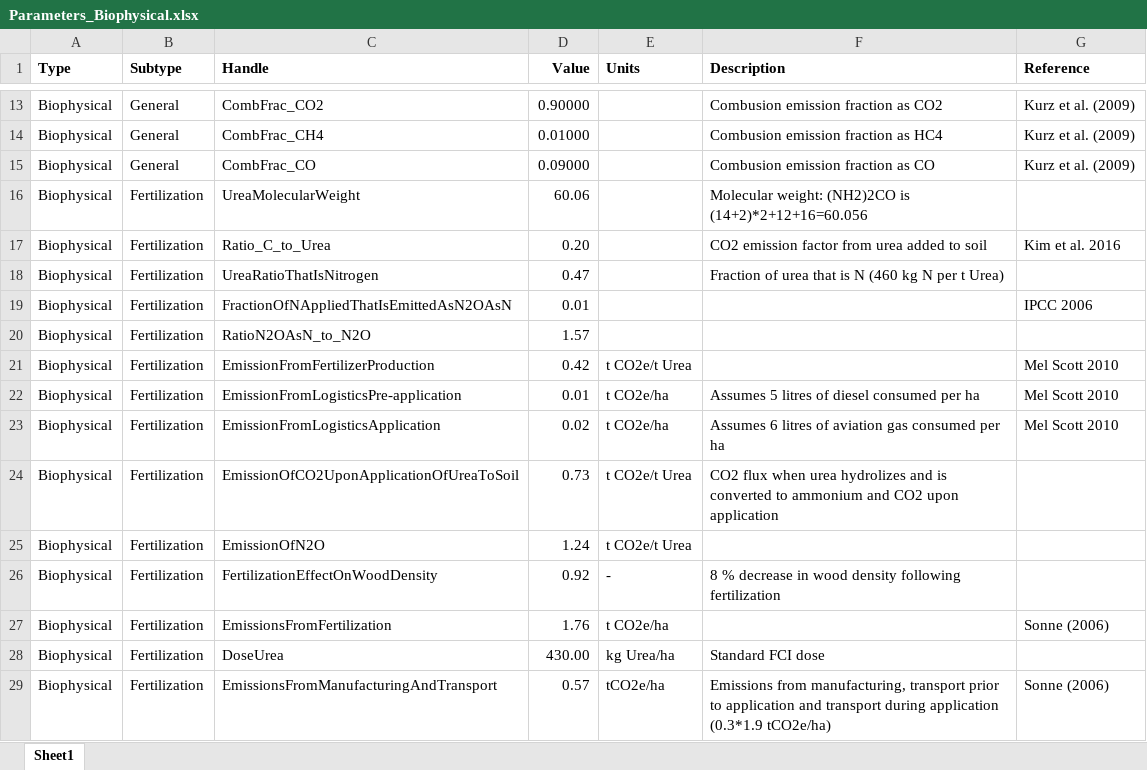
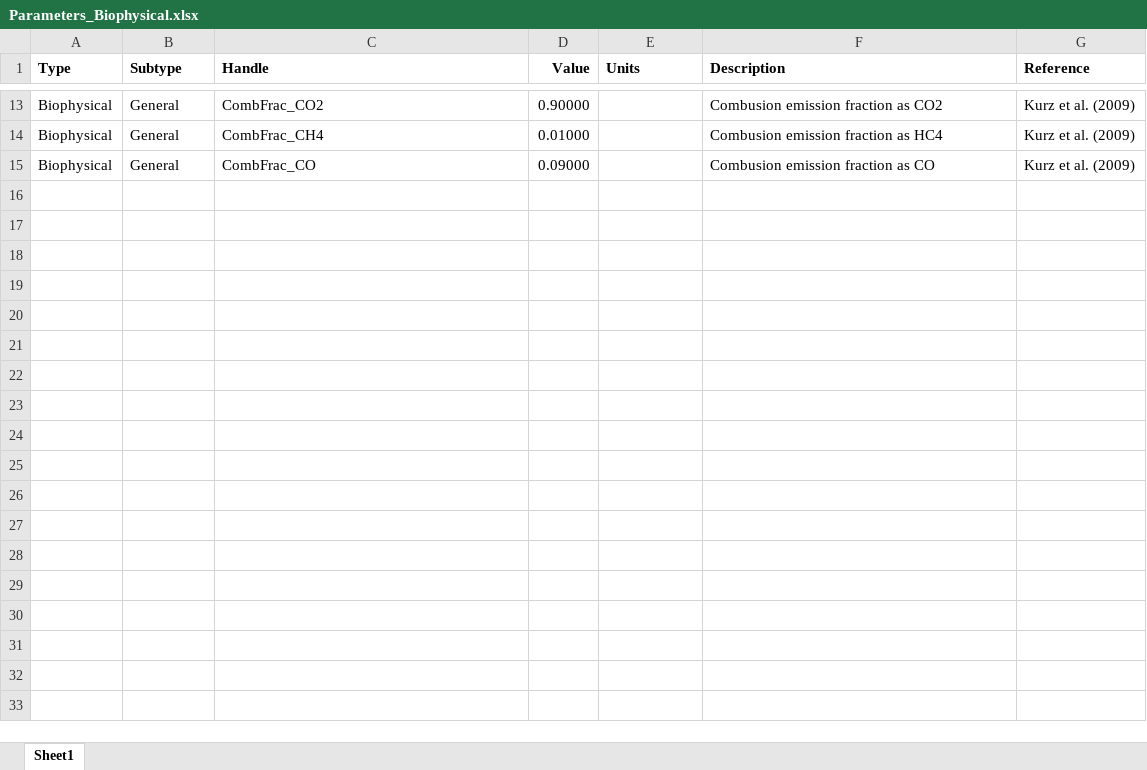
Before and after one commit to RobbieHember/fcgadgets, an Excel workbook: cbrunner/Parameters/Parameters_Biophysical.xlsx, sheet Sheet1, drawn as a sheet; only a part is shown, gaps mark what is left out; values as stored, in another font and other column widths than the file's, no borders; the diff names each change by its address in the sheet, - before the commit and + after, or states it on an @@ line.

```diff
--- a/cbrunner/Parameters/Parameters_Biophysical.xlsx (sheet Sheet1)
+++ b/cbrunner/Parameters/Parameters_Biophysical.xlsx (sheet Sheet1)
-row 16: Biophysical | Fertilization | UreaMolecularWeight | 60.06 |  | Molecular weight: (NH2)2CO is (14+2)*2+12+16=60.056
-row 17: Biophysical | Fertilization | Ratio_C_to_Urea | 0.20 |  | CO2 emission factor from urea added to soil | Kim et al. 2016
-row 18: Biophysical | Fertilization | UreaRatioThatIsNitrogen | 0.47 |  | Fraction of urea that is N (460 kg N per t Urea)
-row 19: Biophysical | Fertilization | FractionOfNAppliedThatIsEmittedAsN2OAsN | 0.01 |  |  | IPCC 2006
-row 20: Biophysical | Fertilization | RatioN2OAsN_to_N2O | 1.57
-row 21: Biophysical | Fertilization | EmissionFromFertilizerProduction | 0.42 | t CO2e/t Urea |  | Mel Scott 2010
-row 22: Biophysical | Fertilization | EmissionFromLogisticsPre-application | 0.01 | t CO2e/ha | Assumes 5 litres of diesel consumed per ha | Mel Scott 2010
-row 23: Biophysical | Fertilization | EmissionFromLogisticsApplication | 0.02 | t CO2e/ha | Assumes 6 litres of aviation gas consumed per ha | Mel Scott 2010
-row 24: Biophysical | Fertilization | EmissionOfCO2UponApplicationOfUreaToSoil | 0.73 | t CO2e/t Urea | CO2 flux when urea hydrolizes and is converted to ammonium and CO2 upon application
-row 25: Biophysical | Fertilization | EmissionOfN2O | 1.24 | t CO2e/t Urea
-row 26: Biophysical | Fertilization | FertilizationEffectOnWoodDensity | 0.92 | - | 8 % decrease in wood density following fertilization
-row 27: Biophysical | Fertilization | EmissionsFromFertilization | 1.76 | t CO2e/ha |  | Sonne (2006)
-row 28: Biophysical | Fertilization | DoseUrea | 430.00 | kg Urea/ha | Standard FCI dose
-row 29: Biophysical | Fertilization | EmissionsFromManufacturingAndTransport | 0.57 | tCO2e/ha | Emissions from manufacturing, transport prior to application and transport during application (0.3*1.9 tCO2e/ha) | Sonne (2006)
```
Also changed, not shown: cbrunner/Parameters/Parameters_Disturbances.xlsx, cbrunner/Parameters/Parameters_HWP.xlsx, 28 other files.
